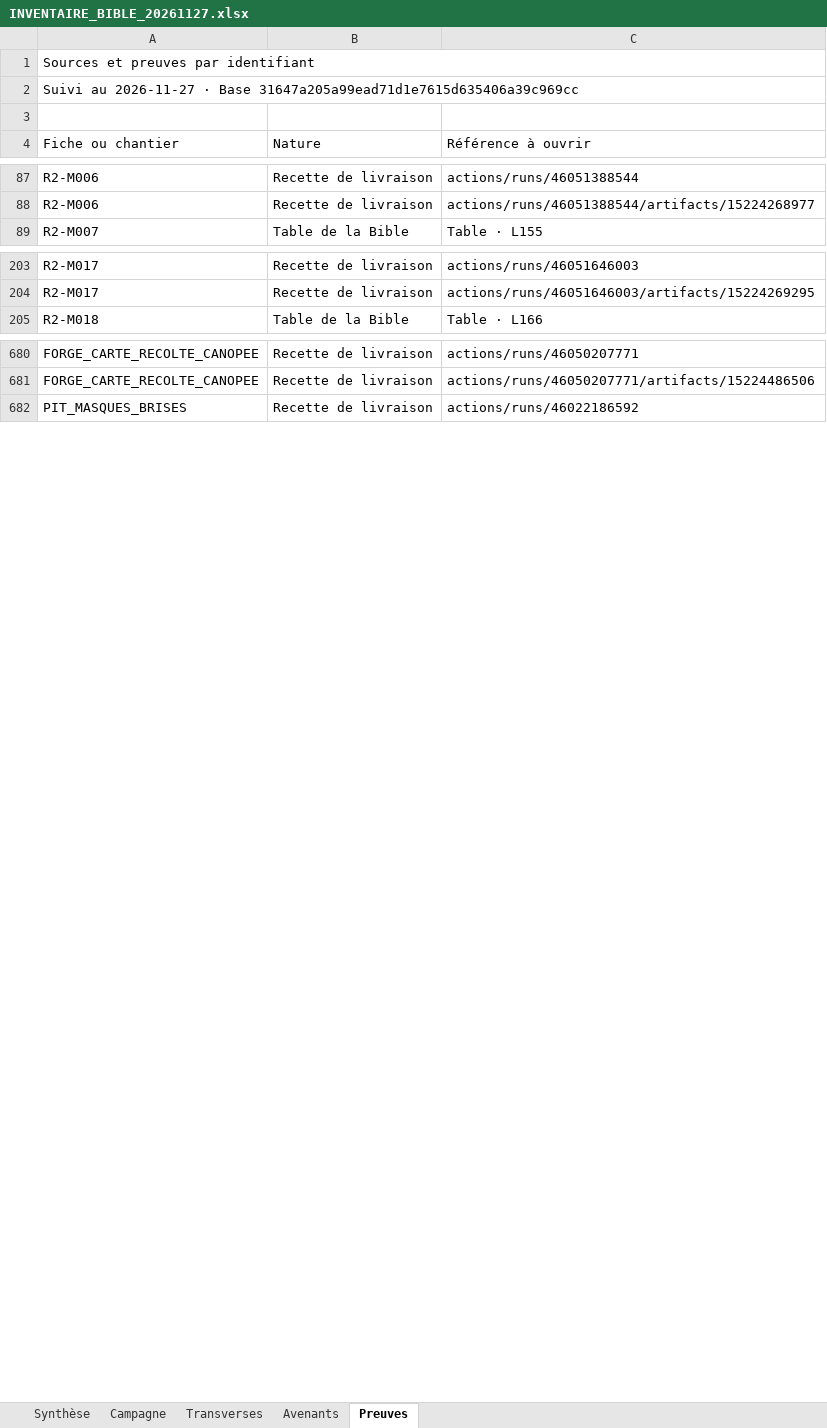
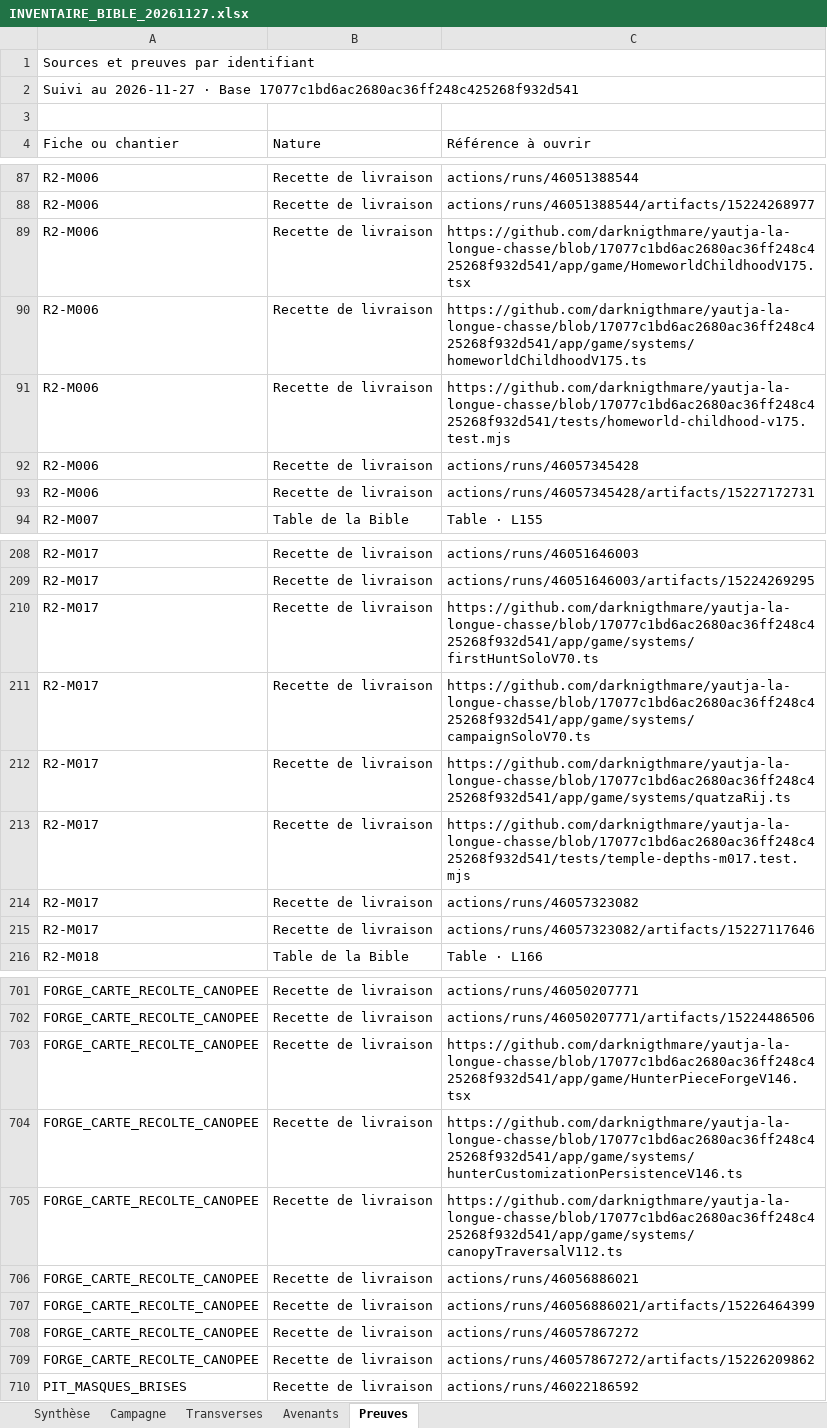
Before and after one commit to darknigthmare/yautja-la-longue-chasse, an Excel workbook: production/INVENTAIRE_BIBLE_20261127.xlsx, sheet Preuves, drawn as a sheet; only a part is shown, gaps mark what is left out; values as stored, in another font and other column widths than the file's, no cell formats; the diff covers the shown part only; the diff names each change by its address in the sheet, - before the commit and + after, or states it on an @@ line.

Commit message:
Met à jour le classeur des 68 fiches de campagne

```diff
--- a/production/INVENTAIRE_BIBLE_20261127.xlsx (sheet Preuves)
+++ b/production/INVENTAIRE_BIBLE_20261127.xlsx (sheet Preuves)
-A2 (Fiche ou chantier): …· Base 31647a205a99ead71d1e7615d635406a39c969cc
+A2 (Fiche ou chantier): …· Base 17077c1bd6ac2680ac36ff248c425268f932d541
+row 89: R2-M006 | Recette de livraison | https://github.com/darknigthmare/yautja-la-longue-chasse/blob/17077c1bd6ac2680ac36ff248c425268f932d541/app/game/HomeworldChildhoodV175.tsx
+row 90: R2-M006 | Recette de livraison | https://github.com/darknigthmare/yautja-la-longue-chasse/blob/17077c1bd6ac2680ac36ff248c425268f932d541/app/game/systems/homeworldChildhoodV175.ts
+row 91: R2-M006 | Recette de livraison | https://github.com/darknigthmare/yautja-la-longue-chasse/blob/17077c1bd6ac2680ac36ff248c425268f932d541/tests/homeworld-childhood-v175.test.mjs
+row 92: R2-M006 | Recette de livraison | actions/runs/46057345428
+row 93: R2-M006 | Recette de livraison | actions/runs/46057345428/artifacts/15227172731
+row 210: R2-M017 | Recette de livraison | https://github.com/darknigthmare/yautja-la-longue-chasse/blob/17077c1bd6ac2680ac36ff248c425268f932d541/app/game/systems/firstHuntSoloV70.ts
+row 211: R2-M017 | Recette de livraison | https://github.com/darknigthmare/yautja-la-longue-chasse/blob/17077c1bd6ac2680ac36ff248c425268f932d541/app/game/systems/campaignSoloV70.ts
+row 212: R2-M017 | Recette de livraison | https://github.com/darknigthmare/yautja-la-longue-chasse/blob/17077c1bd6ac2680ac36ff248c425268f932d541/app/game/systems/quatzaRij.ts
+row 213: R2-M017 | Recette de livraison | https://github.com/darknigthmare/yautja-la-longue-chasse/blob/17077c1bd6ac2680ac36ff248c425268f932d541/tests/temple-depths-m017.test.mjs
+row 214: R2-M017 | Recette de livraison | actions/runs/46057323082
+row 215: R2-M017 | Recette de livraison | actions/runs/46057323082/artifacts/15227117646
+row 703: FORGE_CARTE_RECOLTE_CANOPEE | Recette de livraison | https://github.com/darknigthmare/yautja-la-longue-chasse/blob/17077c1bd6ac2680ac36ff248c425268f932d541/app/game/HunterPieceForgeV146.tsx
+row 704: FORGE_CARTE_RECOLTE_CANOPEE | Recette de livraison | https://github.com/darknigthmare/yautja-la-longue-chasse/blob/17077c1bd6ac2680ac36ff248c425268f932d541/app/game/systems/hunterCustomizationPersistenceV146.ts
+row 705: FORGE_CARTE_RECOLTE_CANOPEE | Recette de livraison | https://github.com/darknigthmare/yautja-la-longue-chasse/blob/17077c1bd6ac2680ac36ff248c425268f932d541/app/game/systems/canopyTraversalV112.ts
+row 706: FORGE_CARTE_RECOLTE_CANOPEE | Recette de livraison | actions/runs/46056886021
+row 707: FORGE_CARTE_RECOLTE_CANOPEE | Recette de livraison | actions/runs/46056886021/artifacts/15226464399
+row 708: FORGE_CARTE_RECOLTE_CANOPEE | Recette de livraison | actions/runs/46057867272
+row 709: FORGE_CARTE_RECOLTE_CANOPEE | Recette de livraison | actions/runs/46057867272/artifacts/15226209862
```
Also changed, not shown: 23 added rows elsewhere in this sheet, sheet Campagne, sheet Transverses, sheet Synthèse, sheet Avenants, cell formats, 1 other file.
